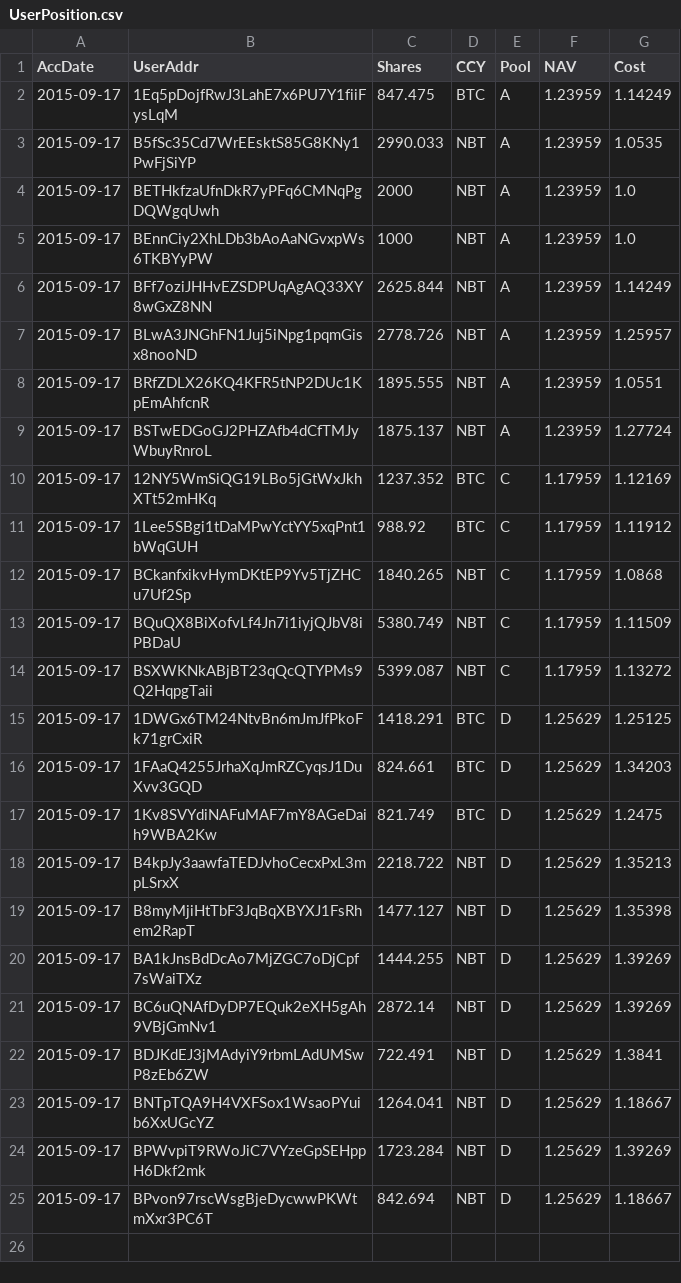
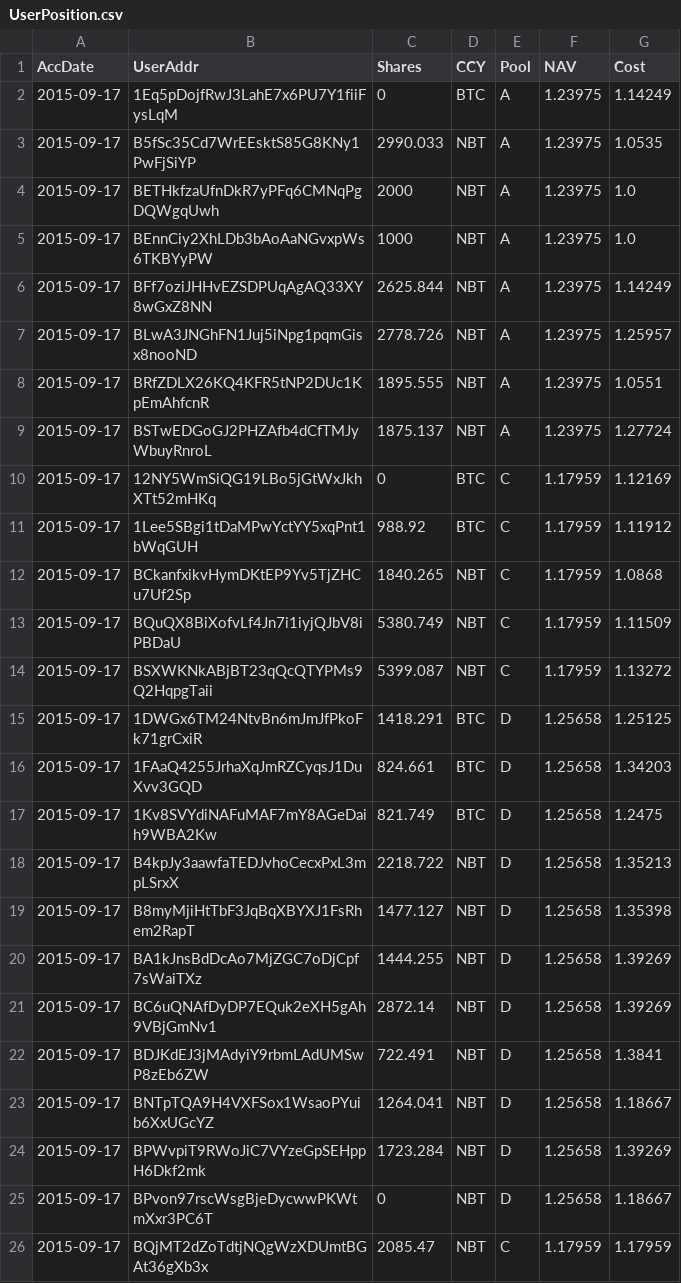
Before and after one commit to henrynu/NuLagoon, a CSV file: Reports/UserPosition.csv, drawn as a sheet.

```diff
--- a/Reports/UserPosition.csv
+++ b/Reports/UserPosition.csv
@@ -1,11 +1,11 @@
 AccDate,UserAddr,Shares,CCY,Pool,NAV,Cost
-2015-09-17,1Eq5pDojfRwJ3LahE7x6PU7Y1fiiFysLqM,847.475,BTC,A,1.23959,1.14249
-2015-09-17,B5fSc35Cd7WrEEsktS85G8KNy1PwFjSiYP,2990.033,NBT,A,1.23959,1.0535
-2015-09-17,BETHkfzaUfnDkR7yPFq6CMNqPgDQWgqUwh,2000,NBT,A,1.23959,1.0
-2015-09-17,BEnnCiy2XhLDb3bAoAaNGvxpWs6TKBYyPW,1000,NBT,A,1.23959,1.0
-2015-09-17,BFf7oziJHHvEZSDPUqAgAQ33XY8wGxZ8NN,2625.844,NBT,A,1.23959,1.14249
-2015-09-17,BLwA3JNGhFN1Juj5iNpg1pqmGisx8nooND,2778.726,NBT,A,1.23959,1.25957
-2015-09-17,BRfZDLX26KQ4KFR5tNP2DUc1KpEmAhfcnR,1895.555,NBT,A,1.23959,1.0551
-2015-09-17,BSTwEDGoGJ2PHZAfb4dCfTMJyWbuyRnroL,1875.137,NBT,A,1.23959,1.27724
-2015-09-17,12NY5WmSiQG19LBo5jGtWxJkhXTt52mHKq,1237.352,BTC,C,1.17959,1.12169
+2015-09-17,1Eq5pDojfRwJ3LahE7x6PU7Y1fiiFysLqM,0,BTC,A,1.23975,1.14249
+2015-09-17,B5fSc35Cd7WrEEsktS85G8KNy1PwFjSiYP,2990.033,NBT,A,1.23975,1.0535
+2015-09-17,BETHkfzaUfnDkR7yPFq6CMNqPgDQWgqUwh,2000,NBT,A,1.23975,1.0
+2015-09-17,BEnnCiy2XhLDb3bAoAaNGvxpWs6TKBYyPW,1000,NBT,A,1.23975,1.0
+2015-09-17,BFf7oziJHHvEZSDPUqAgAQ33XY8wGxZ8NN,2625.844,NBT,A,1.23975,1.14249
+2015-09-17,BLwA3JNGhFN1Juj5iNpg1pqmGisx8nooND,2778.726,NBT,A,1.23975,1.25957
+2015-09-17,BRfZDLX26KQ4KFR5tNP2DUc1KpEmAhfcnR,1895.555,NBT,A,1.23975,1.0551
+2015-09-17,BSTwEDGoGJ2PHZAfb4dCfTMJyWbuyRnroL,1875.137,NBT,A,1.23975,1.27724
+2015-09-17,12NY5WmSiQG19LBo5jGtWxJkhXTt52mHKq,0,BTC,C,1.17959,1.12169
 2015-09-17,1Lee5SBgi1tDaMPwYctYY5xqPnt1bWqGUH,988.92,BTC,C,1.17959,1.11912
@@ -14,12 +14,13 @@ AccDate,UserAddr,Shares,CCY,Pool,NAV,Cost
 2015-09-17,BSXWKNkABjBT23qQcQTYPMs9Q2HqpgTaii,5399.087,NBT,C,1.17959,1.13272
-2015-09-17,1DWGx6TM24NtvBn6mJmJfPkoFk71grCxiR,1418.291,BTC,D,1.25629,1.25125
-2015-09-17,1FAaQ4255JrhaXqJmRZCyqsJ1DuXvv3GQD,824.661,BTC,D,1.25629,1.34203
-2015-09-17,1Kv8SVYdiNAFuMAF7mY8AGeDaih9WBA2Kw,821.749,BTC,D,1.25629,1.2475
-2015-09-17,B4kpJy3aawfaTEDJvhoCecxPxL3mpLSrxX,2218.722,NBT,D,1.25629,1.35213
-2015-09-17,B8myMjiHtTbF3JqBqXBYXJ1FsRhem2RapT,1477.127,NBT,D,1.25629,1.35398
-2015-09-17,BA1kJnsBdDcAo7MjZGC7oDjCpf7sWaiTXz,1444.255,NBT,D,1.25629,1.39269
-2015-09-17,BC6uQNAfDyDP7EQuk2eXH5gAh9VBjGmNv1,2872.14,NBT,D,1.25629,1.39269
-2015-09-17,BDJKdEJ3jMAdyiY9rbmLAdUMSwP8zEb6ZW,722.491,NBT,D,1.25629,1.3841
-2015-09-17,BNTpTQA9H4VXFSox1WsaoPYuib6XxUGcYZ,1264.041,NBT,D,1.25629,1.18667
-2015-09-17,BPWvpiT9RWoJiC7VYzeGpSEHppH6Dkf2mk,1723.284,NBT,D,1.25629,1.39269
-2015-09-17,BPvon97rscWsgBjeDycwwPKWtmXxr3PC6T,842.694,NBT,D,1.25629,1.18667
+2015-09-17,1DWGx6TM24NtvBn6mJmJfPkoFk71grCxiR,1418.291,BTC,D,1.25658,1.25125
+2015-09-17,1FAaQ4255JrhaXqJmRZCyqsJ1DuXvv3GQD,824.661,BTC,D,1.25658,1.34203
+2015-09-17,1Kv8SVYdiNAFuMAF7mY8AGeDaih9WBA2Kw,821.749,BTC,D,1.25658,1.2475
+2015-09-17,B4kpJy3aawfaTEDJvhoCecxPxL3mpLSrxX,2218.722,NBT,D,1.25658,1.35213
+2015-09-17,B8myMjiHtTbF3JqBqXBYXJ1FsRhem2RapT,1477.127,NBT,D,1.25658,1.35398
+2015-09-17,BA1kJnsBdDcAo7MjZGC7oDjCpf7sWaiTXz,1444.255,NBT,D,1.25658,1.39269
+2015-09-17,BC6uQNAfDyDP7EQuk2eXH5gAh9VBjGmNv1,2872.14,NBT,D,1.25658,1.39269
+2015-09-17,BDJKdEJ3jMAdyiY9rbmLAdUMSwP8zEb6ZW,722.491,NBT,D,1.25658,1.3841
+2015-09-17,BNTpTQA9H4VXFSox1WsaoPYuib6XxUGcYZ,1264.041,NBT,D,1.25658,1.18667
+2015-09-17,BPWvpiT9RWoJiC7VYzeGpSEHppH6Dkf2mk,1723.284,NBT,D,1.25658,1.39269
+2015-09-17,BPvon97rscWsgBjeDycwwPKWtmXxr3PC6T,0,NBT,D,1.25658,1.18667
+2015-09-17,BQjMT2dZoTdtjNQgWzXDUmtBGAt36gXb3x,2085.47,NBT,C,1.17959,1.17959
```
Also changed, not shown: Reports/NetAssetValue.csv, 7 other files.
